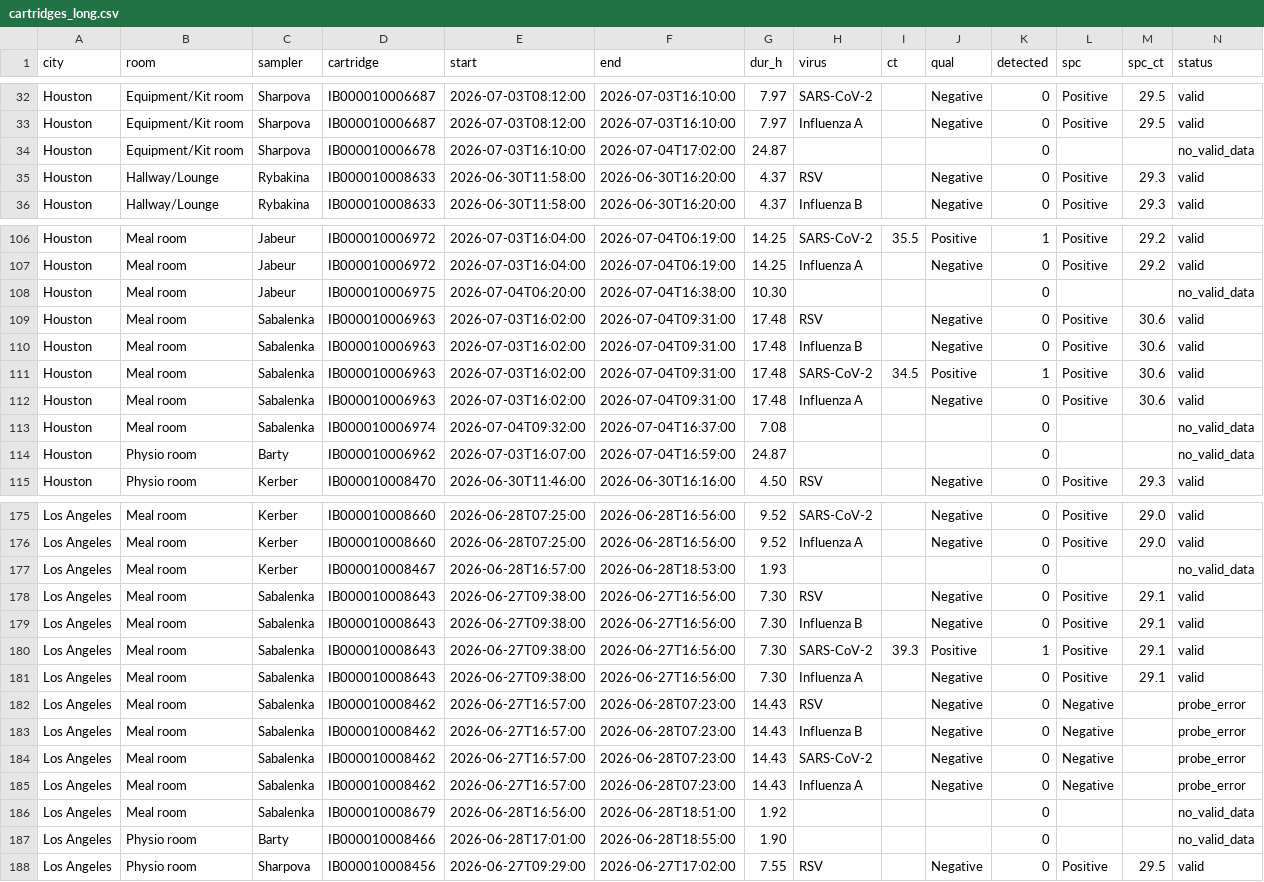
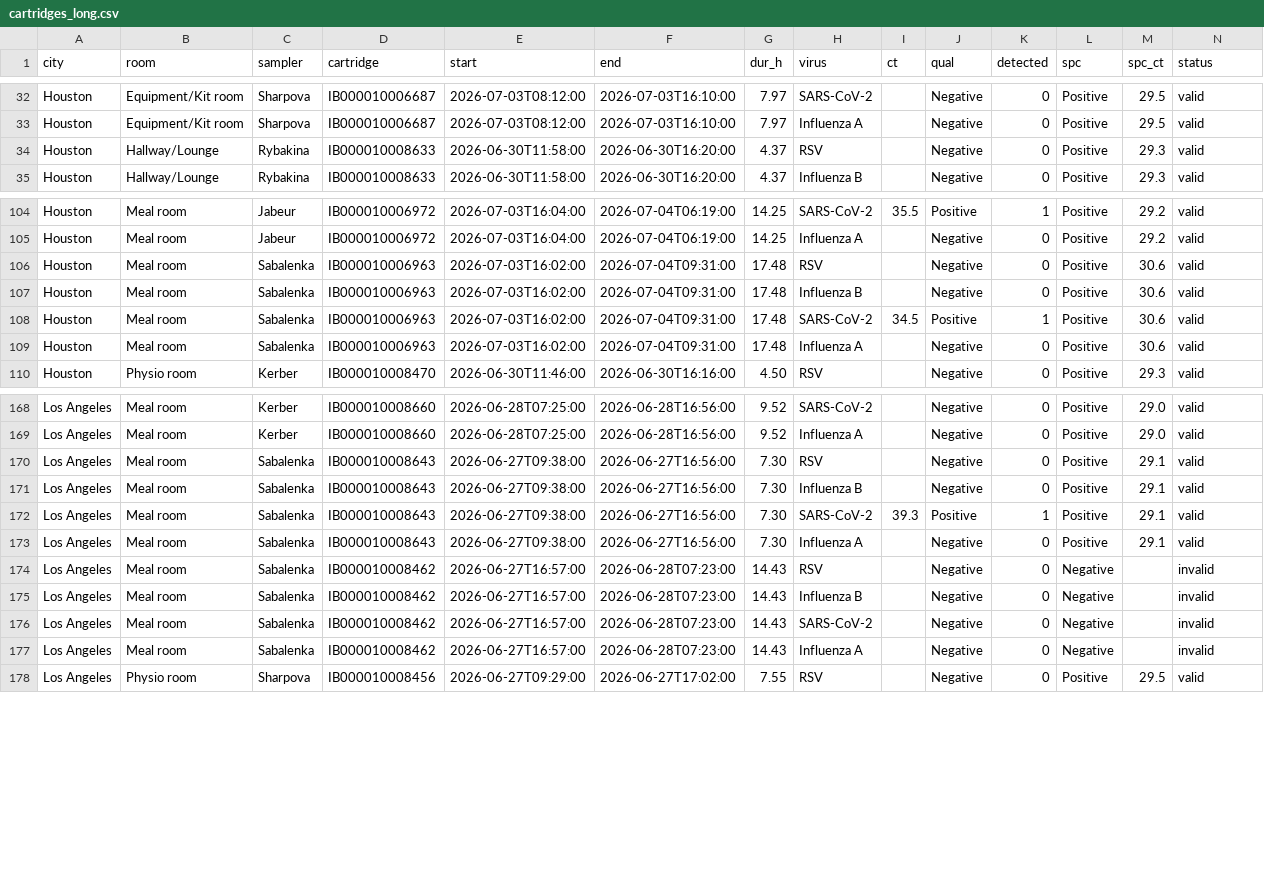
Before and after one commit to dholab/team-canada-world-cup-2026, a CSV file: analysis/data/cartridges_long.csv, drawn as a sheet; only a part is shown, gaps mark what is left out; the diff covers the shown part only.

```diff
--- a/analysis/data/cartridges_long.csv
+++ b/analysis/data/cartridges_long.csv
@@ -33,3 +33,2 @@ Houston,Equipment/Kit room,Sharpova,IB000010006687,2026-07-03T08:12:00,2026-07-0
 Houston,Equipment/Kit room,Sharpova,IB000010006687,2026-07-03T08:12:00,2026-07-03T16:10:00,7.97,Influenza A,,Negative,0,Positive,29.5,valid
-Houston,Equipment/Kit room,Sharpova,IB000010006678,2026-07-03T16:10:00,2026-07-04T17:02:00,24.87,,,,0,,,no_valid_data
 Houston,Hallway/Lounge,Rybakina,IB000010008633,2026-06-30T11:58:00,2026-06-30T16:20:00,4.37,RSV,,Negative,0,Positive,29.3,valid
@@ -107,3 +105,2 @@ Houston,Meal room,Jabeur,IB000010006972,2026-07-03T16:04:00,2026-07-04T06:19:00,
 Houston,Meal room,Jabeur,IB000010006972,2026-07-03T16:04:00,2026-07-04T06:19:00,14.25,Influenza A,,Negative,0,Positive,29.2,valid
-Houston,Meal room,Jabeur,IB000010006975,2026-07-04T06:20:00,2026-07-04T16:38:00,10.30,,,,0,,,no_valid_data
 Houston,Meal room,Sabalenka,IB000010006963,2026-07-03T16:02:00,2026-07-04T09:31:00,17.48,RSV,,Negative,0,Positive,30.6,valid
@@ -112,4 +109,2 @@ Houston,Meal room,Sabalenka,IB000010006963,2026-07-03T16:02:00,2026-07-04T09:31:
 Houston,Meal room,Sabalenka,IB000010006963,2026-07-03T16:02:00,2026-07-04T09:31:00,17.48,Influenza A,,Negative,0,Positive,30.6,valid
-Houston,Meal room,Sabalenka,IB000010006974,2026-07-04T09:32:00,2026-07-04T16:37:00,7.08,,,,0,,,no_valid_data
-Houston,Physio room,Barty,IB000010006962,2026-07-03T16:07:00,2026-07-04T16:59:00,24.87,,,,0,,,no_valid_data
 Houston,Physio room,Kerber,IB000010008470,2026-06-30T11:46:00,2026-06-30T16:16:00,4.50,RSV,,Negative,0,Positive,29.3,valid
@@ -176,3 +169,2 @@ Los Angeles,Meal room,Kerber,IB000010008660,2026-06-28T07:25:00,2026-06-28T16:56
 Los Angeles,Meal room,Kerber,IB000010008660,2026-06-28T07:25:00,2026-06-28T16:56:00,9.52,Influenza A,,Negative,0,Positive,29.0,valid
-Los Angeles,Meal room,Kerber,IB000010008467,2026-06-28T16:57:00,2026-06-28T18:53:00,1.93,,,,0,,,no_valid_data
 Los Angeles,Meal room,Sabalenka,IB000010008643,2026-06-27T09:38:00,2026-06-27T16:56:00,7.30,RSV,,Negative,0,Positive,29.1,valid
@@ -181,8 +173,6 @@ Los Angeles,Meal room,Sabalenka,IB000010008643,2026-06-27T09:38:00,2026-06-27T16
 Los Angeles,Meal room,Sabalenka,IB000010008643,2026-06-27T09:38:00,2026-06-27T16:56:00,7.30,Influenza A,,Negative,0,Positive,29.1,valid
-Los Angeles,Meal room,Sabalenka,IB000010008462,2026-06-27T16:57:00,2026-06-28T07:23:00,14.43,RSV,,Negative,0,Negative,,probe_error
-Los Angeles,Meal room,Sabalenka,IB000010008462,2026-06-27T16:57:00,2026-06-28T07:23:00,14.43,Influenza B,,Negative,0,Negative,,probe_error
-Los Angeles,Meal room,Sabalenka,IB000010008462,2026-06-27T16:57:00,2026-06-28T07:23:00,14.43,SARS-CoV-2,,Negative,0,Negative,,probe_error
-Los Angeles,Meal room,Sabalenka,IB000010008462,2026-06-27T16:57:00,2026-06-28T07:23:00,14.43,Influenza A,,Negative,0,Negative,,probe_error
-Los Angeles,Meal room,Sabalenka,IB000010008679,2026-06-28T16:56:00,2026-06-28T18:51:00,1.92,,,,0,,,no_valid_data
-Los Angeles,Physio room,Barty,IB000010008466,2026-06-28T17:01:00,2026-06-28T18:55:00,1.90,,,,0,,,no_valid_data
+Los Angeles,Meal room,Sabalenka,IB000010008462,2026-06-27T16:57:00,2026-06-28T07:23:00,14.43,RSV,,Negative,0,Negative,,invalid
+Los Angeles,Meal room,Sabalenka,IB000010008462,2026-06-27T16:57:00,2026-06-28T07:23:00,14.43,Influenza B,,Negative,0,Negative,,invalid
+Los Angeles,Meal room,Sabalenka,IB000010008462,2026-06-27T16:57:00,2026-06-28T07:23:00,14.43,SARS-CoV-2,,Negative,0,Negative,,invalid
+Los Angeles,Meal room,Sabalenka,IB000010008462,2026-06-27T16:57:00,2026-06-28T07:23:00,14.43,Influenza A,,Negative,0,Negative,,invalid
 Los Angeles,Physio room,Sharpova,IB000010008456,2026-06-27T09:29:00,2026-06-27T17:02:00,7.55,RSV,,Negative,0,Positive,29.5,valid
```
Also changed, not shown: 4 removed rows and 20 edited cells elsewhere in this file, 7 other files.
